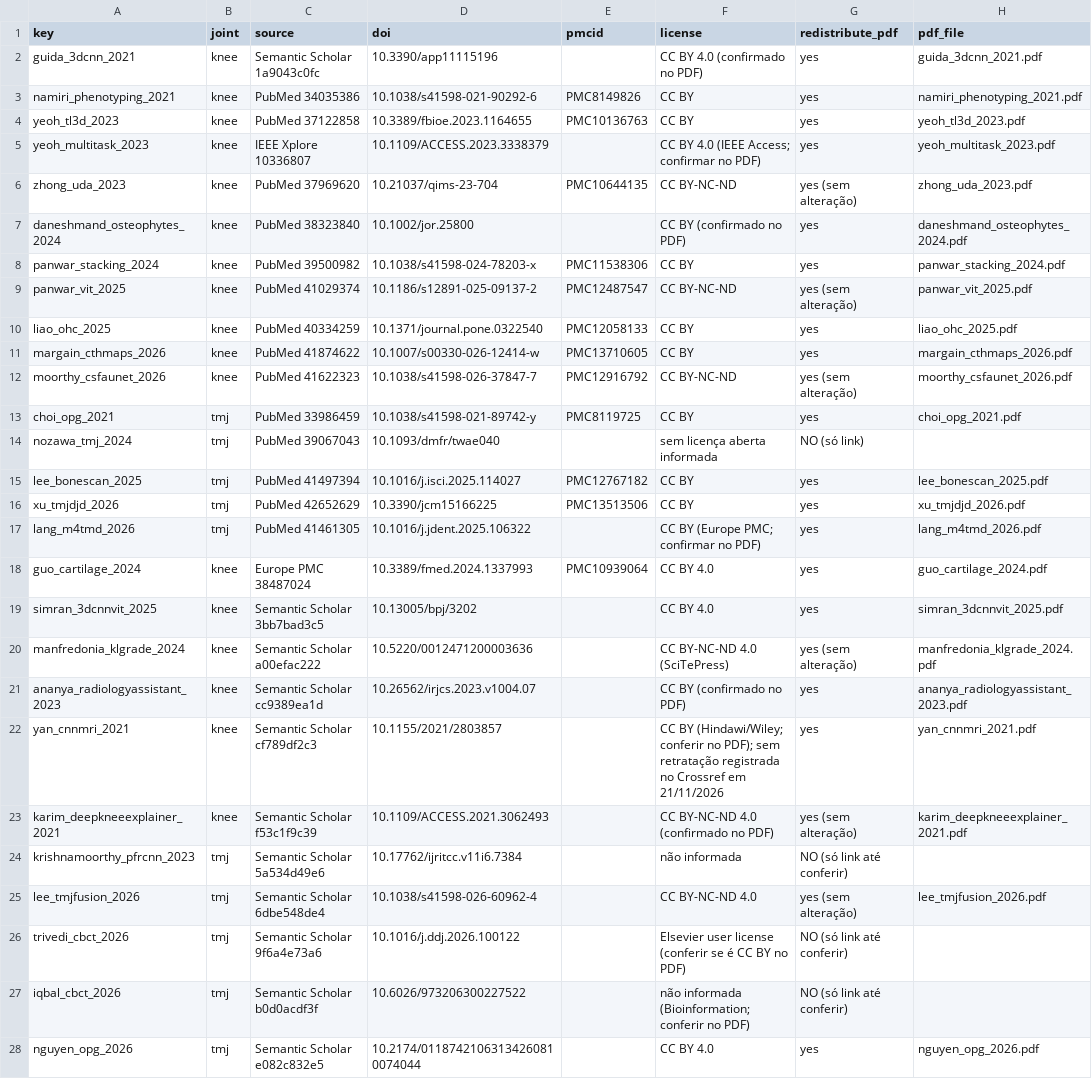
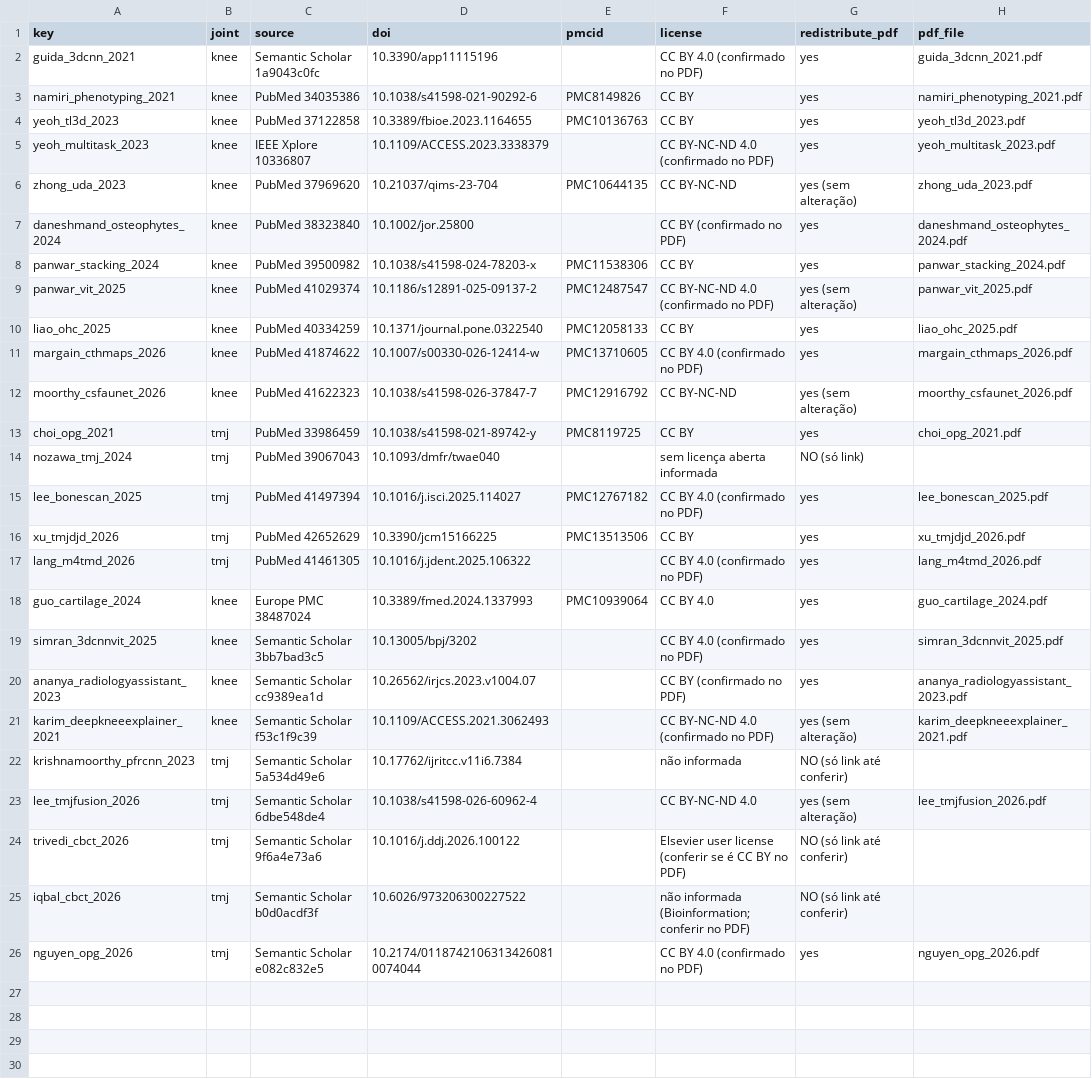
Before and after one commit to thallescotta/prisma-oa-knee-tmj-dl, a CSV file: references/included_studies.csv, drawn as a sheet.

```diff
--- a/references/included_studies.csv
+++ b/references/included_studies.csv
@@ -4,3 +4,3 @@ namiri_phenotyping_2021,knee,PubMed 34035386,10.1038/s41598-021-90292-6,PMC81498
 yeoh_tl3d_2023,knee,PubMed 37122858,10.3389/fbioe.2023.1164655,PMC10136763,CC BY,yes,yeoh_tl3d_2023.pdf
-yeoh_multitask_2023,knee,IEEE Xplore 10336807,10.1109/ACCESS.2023.3338379,,CC BY 4.0 (IEEE Access; confirmar no PDF),yes,yeoh_multitask_2023.pdf
+yeoh_multitask_2023,knee,IEEE Xplore 10336807,10.1109/ACCESS.2023.3338379,,CC BY-NC-ND 4.0 (confirmado no PDF),yes,yeoh_multitask_2023.pdf
 zhong_uda_2023,knee,PubMed 37969620,10.21037/qims-23-704,PMC10644135,CC BY-NC-ND,yes (sem alteração),zhong_uda_2023.pdf
@@ -8,5 +8,5 @@ daneshmand_osteophytes_2024,knee,PubMed 38323840,10.1002/jor.25800,,CC BY (confi
 panwar_stacking_2024,knee,PubMed 39500982,10.1038/s41598-024-78203-x,PMC11538306,CC BY,yes,panwar_stacking_2024.pdf
-panwar_vit_2025,knee,PubMed 41029374,10.1186/s12891-025-09137-2,PMC12487547,CC BY-NC-ND,yes (sem alteração),panwar_vit_2025.pdf
+panwar_vit_2025,knee,PubMed 41029374,10.1186/s12891-025-09137-2,PMC12487547,CC BY-NC-ND 4.0 (confirmado no PDF),yes (sem alteração),panwar_vit_2025.pdf
 liao_ohc_2025,knee,PubMed 40334259,10.1371/journal.pone.0322540,PMC12058133,CC BY,yes,liao_ohc_2025.pdf
-margain_cthmaps_2026,knee,PubMed 41874622,10.1007/s00330-026-12414-w,PMC13710605,CC BY,yes,margain_cthmaps_2026.pdf
+margain_cthmaps_2026,knee,PubMed 41874622,10.1007/s00330-026-12414-w,PMC13710605,CC BY 4.0 (confirmado no PDF),yes,margain_cthmaps_2026.pdf
 moorthy_csfaunet_2026,knee,PubMed 41622323,10.1038/s41598-026-37847-7,PMC12916792,CC BY-NC-ND,yes (sem alteração),moorthy_csfaunet_2026.pdf
@@ -14,10 +14,8 @@ choi_opg_2021,tmj,PubMed 33986459,10.1038/s41598-021-89742-y,PMC8119725,CC BY,ye
 nozawa_tmj_2024,tmj,PubMed 39067043,10.1093/dmfr/twae040,,sem licença aberta informada,NO (só link),
-lee_bonescan_2025,tmj,PubMed 41497394,10.1016/j.isci.2025.114027,PMC12767182,CC BY,yes,lee_bonescan_2025.pdf
+lee_bonescan_2025,tmj,PubMed 41497394,10.1016/j.isci.2025.114027,PMC12767182,CC BY 4.0 (confirmado no PDF),yes,lee_bonescan_2025.pdf
 xu_tmjdjd_2026,tmj,PubMed 42652629,10.3390/jcm15166225,PMC13513506,CC BY,yes,xu_tmjdjd_2026.pdf
-lang_m4tmd_2026,tmj,PubMed 41461305,10.1016/j.jdent.2025.106322,,CC BY (Europe PMC; confirmar no PDF),yes,lang_m4tmd_2026.pdf
+lang_m4tmd_2026,tmj,PubMed 41461305,10.1016/j.jdent.2025.106322,,CC BY 4.0 (confirmado no PDF),yes,lang_m4tmd_2026.pdf
 guo_cartilage_2024,knee,Europe PMC 38487024,10.3389/fmed.2024.1337993,PMC10939064,CC BY 4.0,yes,guo_cartilage_2024.pdf
-simran_3dcnnvit_2025,knee,Semantic Scholar 3bb7bad3c5,10.13005/bpj/3202,,CC BY 4.0,yes,simran_3dcnnvit_2025.pdf
-manfredonia_klgrade_2024,knee,Semantic Scholar a00efac222,10.5220/0012471200003636,,CC BY-NC-ND 4.0 (SciTePress),yes (sem alteração),manfredonia_klgrade_2024.pdf
+simran_3dcnnvit_2025,knee,Semantic Scholar 3bb7bad3c5,10.13005/bpj/3202,,CC BY 4.0 (confirmado no PDF),yes,simran_3dcnnvit_2025.pdf
 ananya_radiologyassistant_2023,knee,Semantic Scholar cc9389ea1d,10.26562/irjcs.2023.v1004.07,,CC BY (confirmado no PDF),yes,ananya_radiologyassistant_2023.pdf
-yan_cnnmri_2021,knee,Semantic Scholar cf789df2c3,10.1155/2021/2803857,,CC BY (Hindawi/Wiley; conferir no PDF); sem retratação registrada no Crossref em 21/11/2026,yes,yan_cnnmri_2021.pdf
 karim_deepkneeexplainer_2021,knee,Semantic Scholar f53c1f9c39,10.1109/ACCESS.2021.3062493,,CC BY-NC-ND 4.0 (confirmado no PDF),yes (sem alteração),karim_deepkneeexplainer_2021.pdf
@@ -27,2 +25,2 @@ trivedi_cbct_2026,tmj,Semantic Scholar 9f6a4e73a6,10.1016/j.ddj.2026.100122,,Els
 iqbal_cbct_2026,tmj,Semantic Scholar b0d0acdf3f,10.6026/973206300227522,,não informada (Bioinformation; conferir no PDF),NO (só link até conferir),
-nguyen_opg_2026,tmj,Semantic Scholar e082c832e5,10.2174/01187421063134260810074044,,CC BY 4.0,yes,nguyen_opg_2026.pdf
+nguyen_opg_2026,tmj,Semantic Scholar e082c832e5,10.2174/01187421063134260810074044,,CC BY 4.0 (confirmado no PDF),yes,nguyen_opg_2026.pdf
```
Also changed, not shown: data/screening_decisions.csv, 14 other files.
